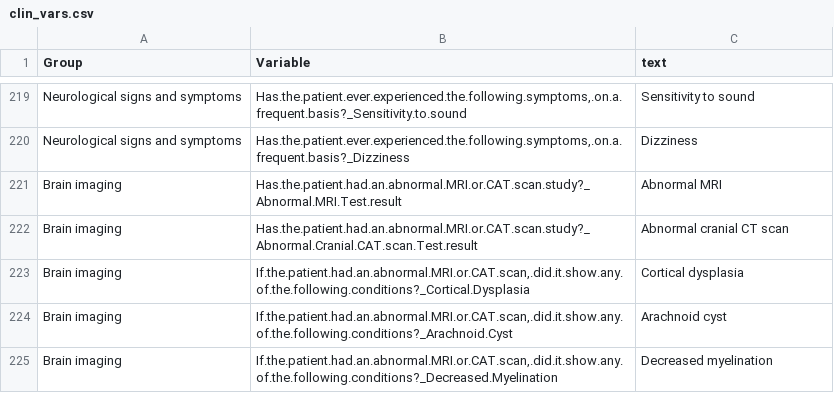
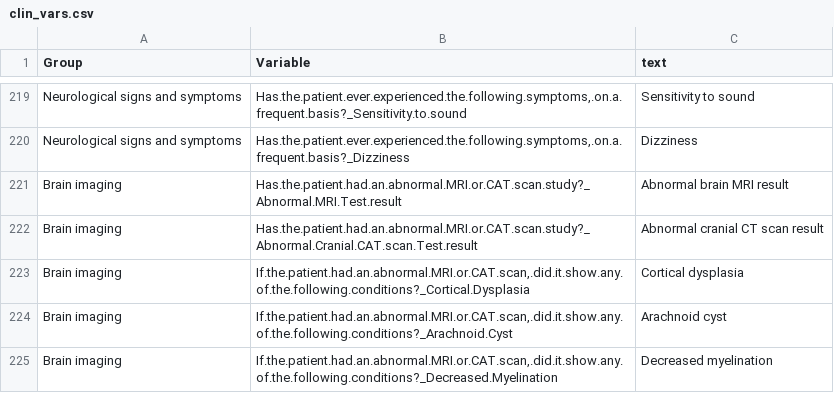
Before and after one commit to Rayin-saber/PMSDN_GenoPheno, a CSV file: clin_vars.csv, drawn as a sheet; only a part is shown, gaps mark what is left out; the diff covers the shown part only.

```diff
--- a/clin_vars.csv
+++ b/clin_vars.csv
@@ -220,4 +220,4 @@
 "Neurological signs and symptoms","Has.the.patient.ever.experienced.the.following.symptoms,.on.a.frequent.basis?_Dizziness","Dizziness"
-"Brain imaging","Has.the.patient.had.an.abnormal.MRI.or.CAT.scan.study?_Abnormal.MRI.Test.result","Abnormal MRI"
-"Brain imaging","Has.the.patient.had.an.abnormal.MRI.or.CAT.scan.study?_Abnormal.Cranial.CAT.scan.Test.result","Abnormal cranial CT scan"
+"Brain imaging","Has.the.patient.had.an.abnormal.MRI.or.CAT.scan.study?_Abnormal.MRI.Test.result","Abnormal brain MRI result"
+"Brain imaging","Has.the.patient.had.an.abnormal.MRI.or.CAT.scan.study?_Abnormal.Cranial.CAT.scan.Test.result","Abnormal cranial CT scan result"
 "Brain imaging","If.the.patient.had.an.abnormal.MRI.or.CAT.scan,.did.it.show.any.of.the.following.conditions?_Cortical.Dysplasia","Cortical dysplasia"
```
Also changed, not shown: 34 edited cells elsewhere in this file, dev_vars.csv.
